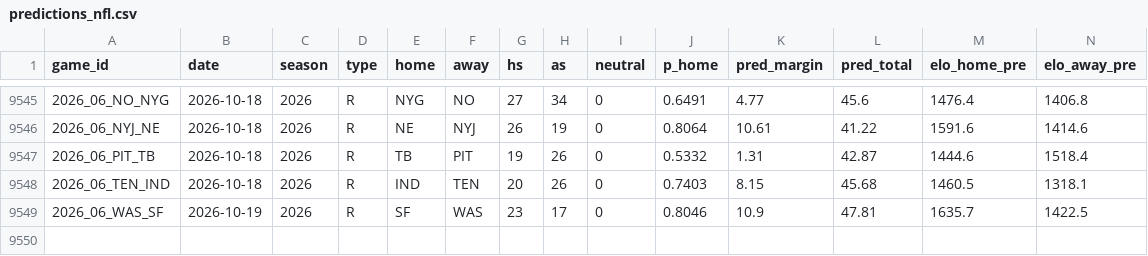
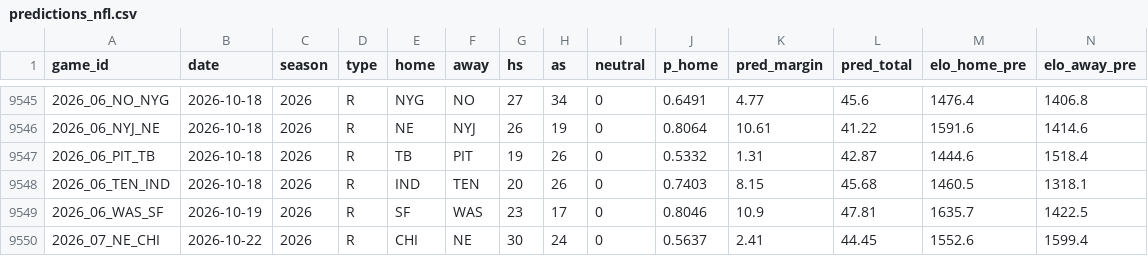
Before and after one commit to ethanbell528-cmd/fda-project-1, a CSV file: data/predictions_nfl.csv, drawn as a sheet; only a part is shown, gaps mark what is left out; rows hold the shown columns only; the diff names each change by its address in the sheet, - before the commit and + after, or states it on an @@ line.

```diff
--- a/data/predictions_nfl.csv
+++ b/data/predictions_nfl.csv
+row 9550: 2026_07_NE_CHI | 2026-10-22 | 2026 | R | CHI | NE | 30 | 24 | 0 | 0.5637 | 2.41 | 44.45 | 1552.6 | 1599.4
```
Also changed, not shown: 22 other files.
